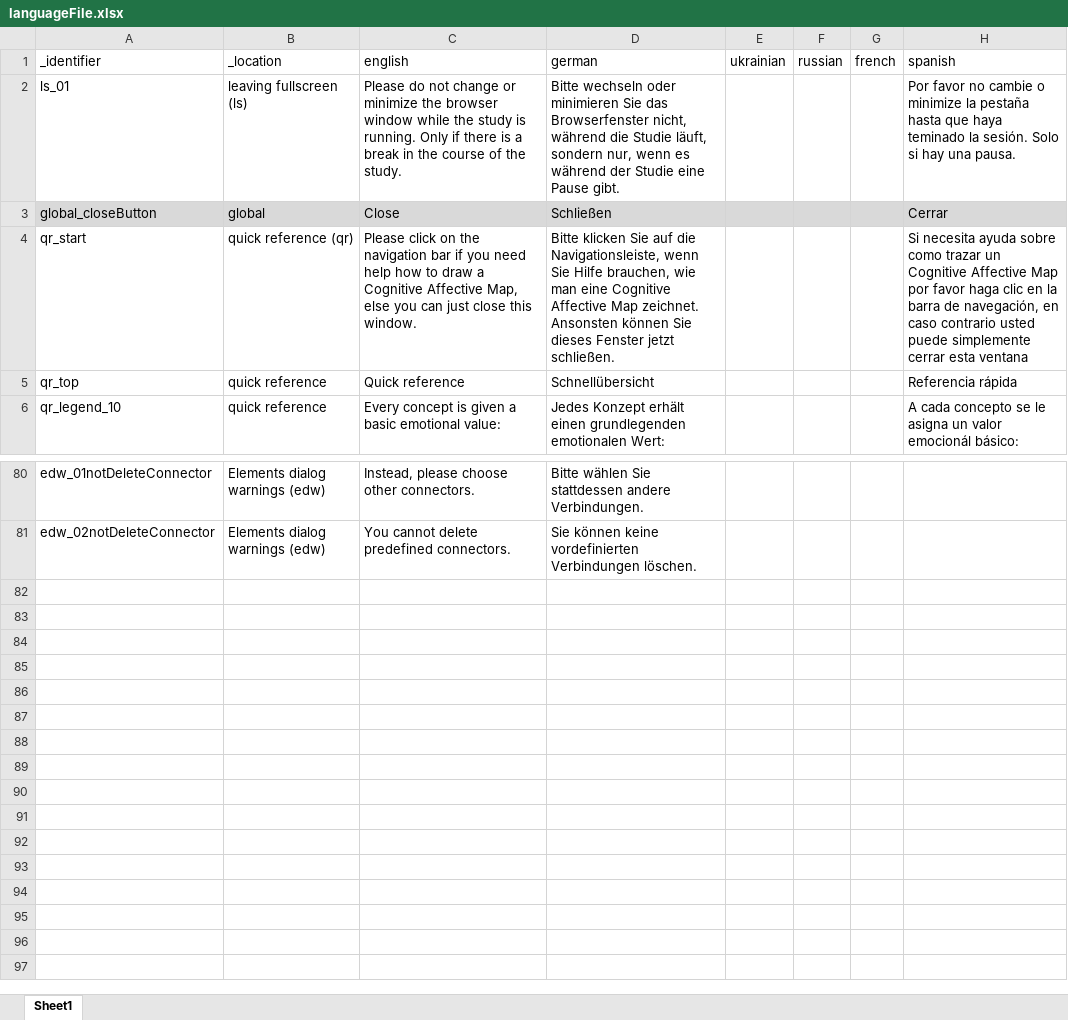
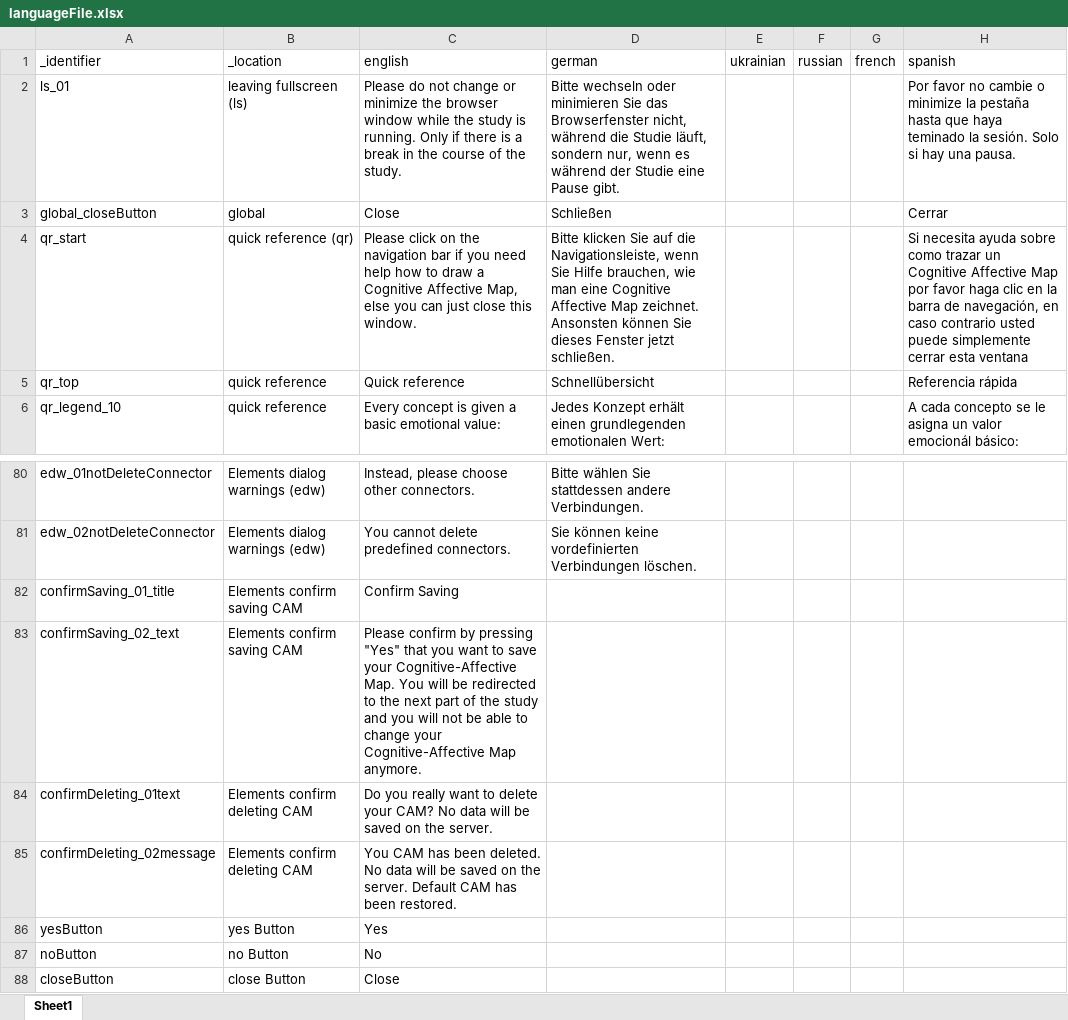
Before and after one commit to soelderer/DataCollection, an Excel workbook: config/languageFile.xlsx, sheet Sheet1, drawn as a sheet; only a part is shown, gaps mark what is left out; values as stored, in another font and other column widths than the file's, no borders; the diff names each change by its address in the sheet, - before the commit and + after, or states it on an @@ line.

```diff
--- a/config/languageFile.xlsx (sheet Sheet1)
+++ b/config/languageFile.xlsx (sheet Sheet1)
-A3:H3 fill: #D9D9D9
+A3:H3 fill: none
+row 82: confirmSaving_01_title | Elements confirm saving CAM | Confirm Saving
+row 83: confirmSaving_02_text | Elements confirm saving CAM | Please confirm by pressing "Yes" that you want to save your Cognitive-Affective Map. You will be redirected to the next part of the study and you will not be able to change your Cognitive-Affective Map anymore.
+row 84: confirmDeleting_01text | Elements confirm deleting CAM | Do you really want to delete your CAM? No data will be saved on the server.
+row 85: confirmDeleting_02message | Elements confirm deleting CAM | You CAM has been deleted. No data will be saved on the server. Default CAM has been restored.
+row 86: yesButton | yes Button | Yes
+row 87: noButton | no Button | No
+row 88: closeButton | close Button | Close
```
Also changed, not shown: 8 other files.
